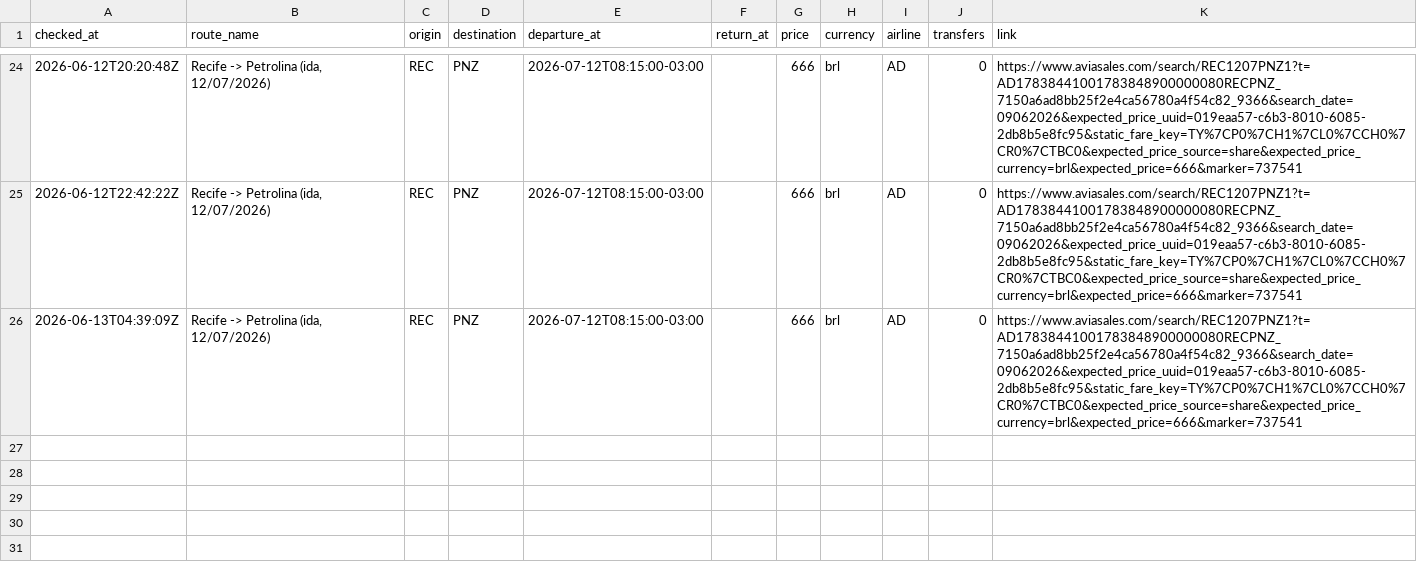
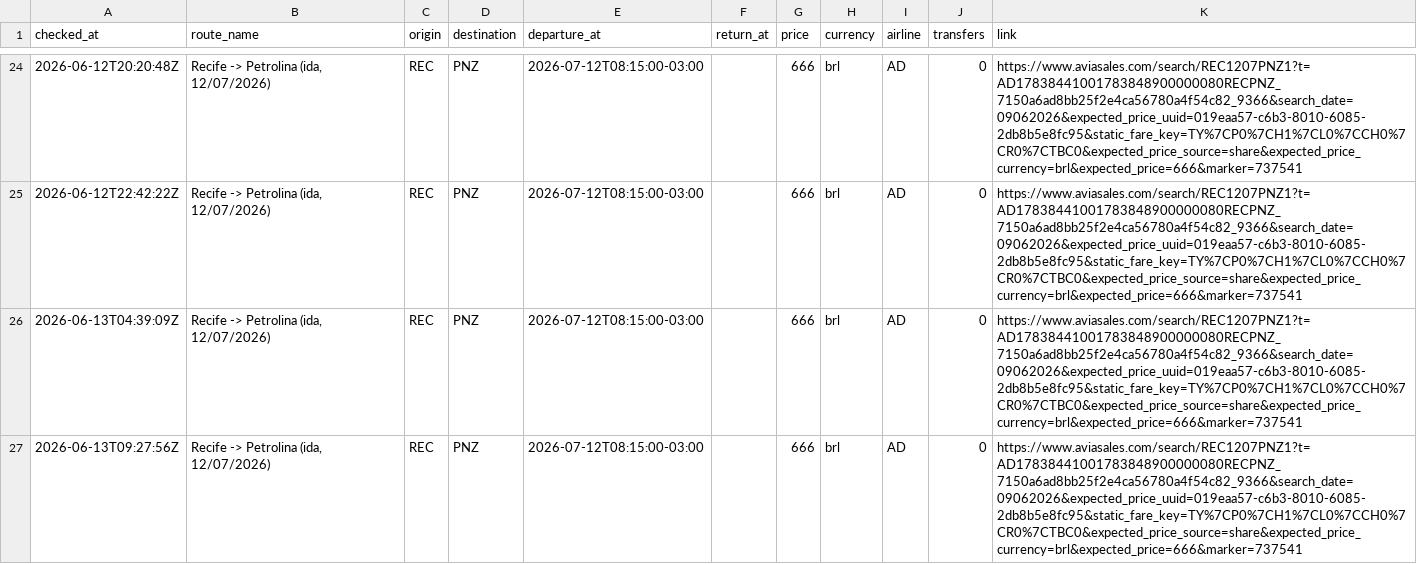
Before and after one commit to Thiagoflins/flight-monitor, a CSV file: data/history.csv, drawn as a sheet; only a part is shown, gaps mark what is left out.

```diff
--- a/data/history.csv
+++ b/data/history.csv
@@ -26 +26,2 @@ checked_at,route_name,origin,destination,departure_at,return_at,price,currency,a
 2026-06-13T04:39:09Z,"Recife -> Petrolina (ida, 12/07/2026)",REC,PNZ,2026-07-12T08:15:00-03:00,,666,brl,AD,0,https://www.aviasales.com/search/REC1207PNZ1?t=AD17838441001783848900000080RECPNZ_7150a6ad8bb25f2e4ca56780a4f54c82_9366&search_date=09062026&expected_price_uuid=019eaa57-c6b3-8010-6085-2db8b5e8fc95&static_fare_key=TY%7CP0%7CH1%7CL0%7CCH0%7CR0%7CTBC0&expected_price_source=share&expected_price_currency=brl&expected_price=666&marker=737541
+2026-06-13T09:27:56Z,"Recife -> Petrolina (ida, 12/07/2026)",REC,PNZ,2026-07-12T08:15:00-03:00,,666,brl,AD,0,https://www.aviasales.com/search/REC1207PNZ1?t=AD17838441001783848900000080RECPNZ_7150a6ad8bb25f2e4ca56780a4f54c82_9366&search_date=09062026&expected_price_uuid=019eaa57-c6b3-8010-6085-2db8b5e8fc95&static_fare_key=TY%7CP0%7CH1%7CL0%7CCH0%7CR0%7CTBC0&expected_price_source=share&expected_price_currency=brl&expected_price=666&marker=737541
```
Also changed, not shown: 1 other file.
